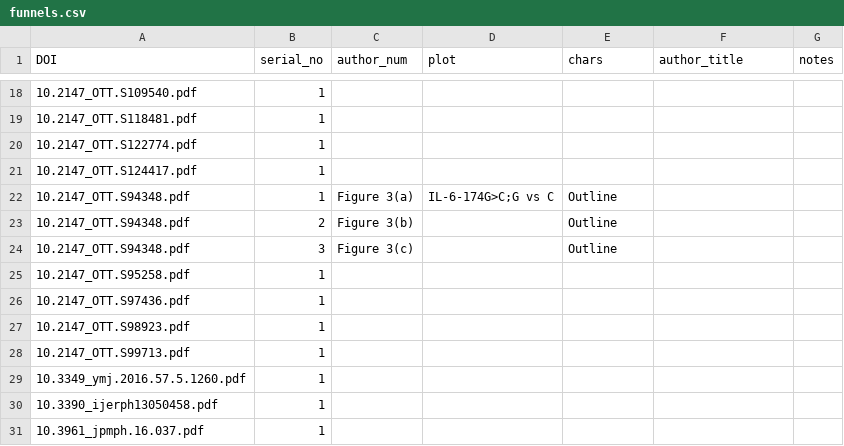
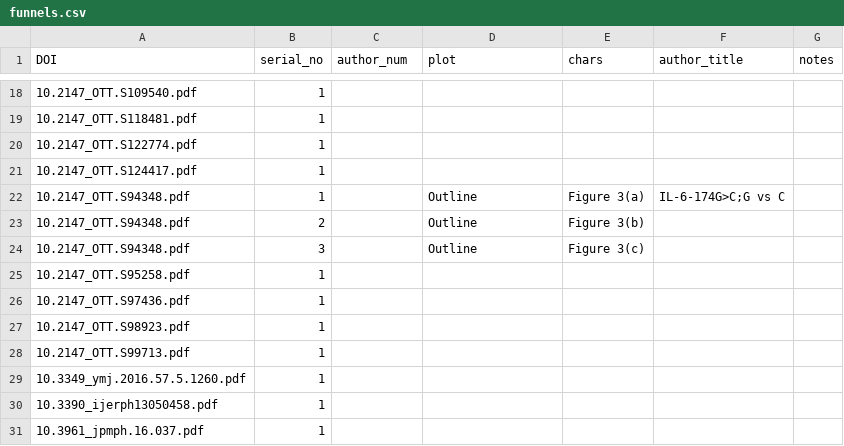
Before and after one commit to ContentMine/tilburg, a CSV file: funnels.csv, drawn as a sheet; only a part is shown, gaps mark what is left out; the diff names each change by its address in the sheet, - before the commit and + after, or states it on an @@ line.

Commit message:
Create funnels.csv

```diff
--- a/funnels.csv
+++ b/funnels.csv
-C22 (author_num): Figure 3(a)
+C22 (author_num): (empty)
-D22 (plot): IL-6-174G>C;G vs C
+D22 (plot): Outline
-E22 (chars): Outline
+E22 (chars): Figure 3(a)
-F22 (author_title): (empty)
+F22 (author_title): IL-6-174G>C;G vs C
-C23 (author_num): Figure 3(b)
+C23 (author_num): (empty)
-D23:D24 (plot): (empty)
+D23:D24 (plot): Outline
-E23 (chars): Outline
+E23 (chars): Figure 3(b)
-C24 (author_num): Figure 3(c)
+C24 (author_num): (empty)
-E24 (chars): Outline
+E24 (chars): Figure 3(c)
```
